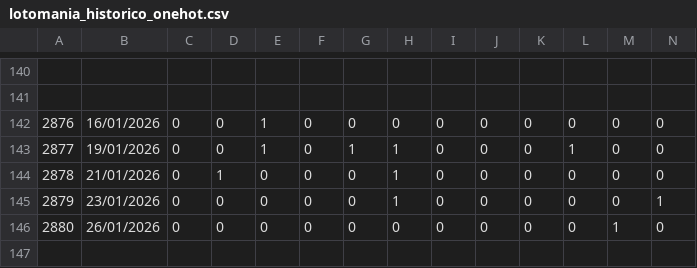
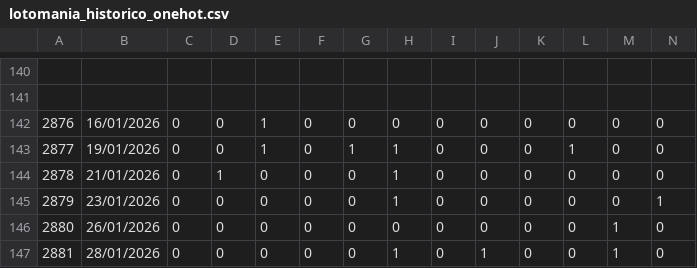
Before and after one commit to BotLotofacil/lotomania_oraculo, a CSV file: lotomania_historico_onehot.csv, drawn as a sheet; only a part is shown, gaps mark what is left out; rows hold the shown columns only; the diff names each change by its address in the sheet, - before the commit and + after, or states it on an @@ line.

```diff
--- a/lotomania_historico_onehot.csv
+++ b/lotomania_historico_onehot.csv
+row 147: 2881 | 28/01/2026 | 0 | 0 | 0 | 0 | 0 | 1 | 0 | 1 | 0 | 0 | 1 | 0
```
